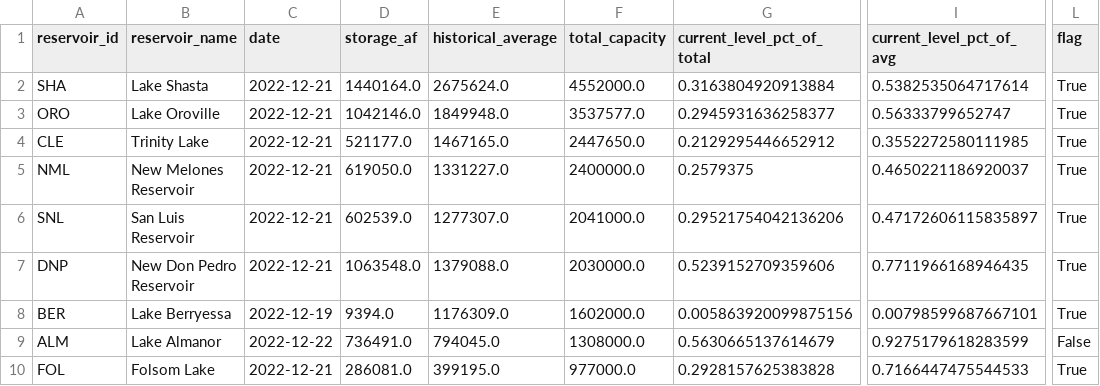
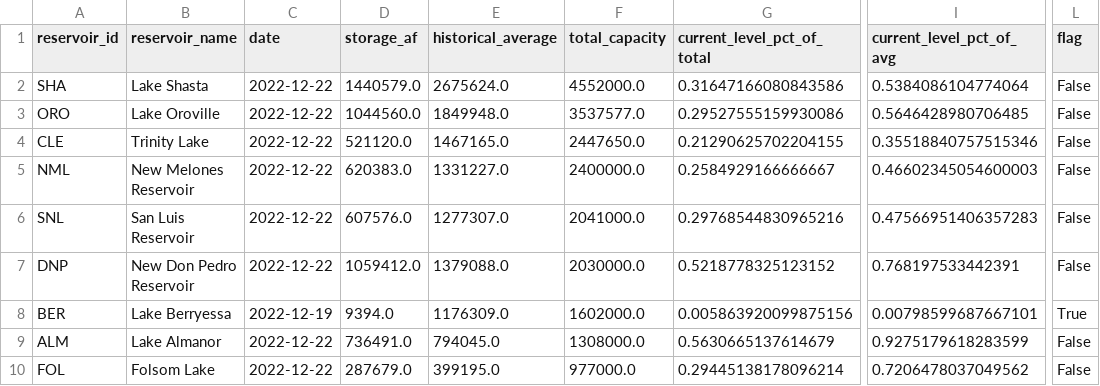
Before and after one commit to datadesk/california-drought-scrapers, a CSV file: data/processed/reservoirs/reservoirs-latest.csv, drawn as a sheet; only a part is shown, gaps mark what is left out; the diff names each change by its address in the sheet, - before the commit and + after, or states it on an @@ line.

```diff
--- a/data/processed/reservoirs/reservoirs-latest.csv
+++ b/data/processed/reservoirs/reservoirs-latest.csv
-C2:C7 (date): 2022-12-21
+C2:C7 (date): 2022-12-22
-D2 (storage_af): 1440164.0
+D2 (storage_af): 1440579.0
-G2 (current_level_pct_of_total): 0.3163804920913884
+G2 (current_level_pct_of_total): 0.31647166080843586
-I2 (current_level_pct_of_avg): 0.5382535064717614
+I2 (current_level_pct_of_avg): 0.5384086104774064
-L2:L7 (flag): True
+L2:L7 (flag): False
-D3 (storage_af): 1042146.0
+D3 (storage_af): 1044560.0
-G3 (current_level_pct_of_total): 0.2945931636258377
+G3 (current_level_pct_of_total): 0.29527555159930086
-I3 (current_level_pct_of_avg): 0.56333799652747
+I3 (current_level_pct_of_avg): 0.5646428980706485
-D4 (storage_af): 521177.0
+D4 (storage_af): 521120.0
-G4 (current_level_pct_of_total): 0.2129295446652912
+G4 (current_level_pct_of_total): 0.21290625702204155
-I4 (current_level_pct_of_avg): 0.3552272580111985
+I4 (current_level_pct_of_avg): 0.35518840757515346
-D5 (storage_af): 619050.0
+D5 (storage_af): 620383.0
-G5 (current_level_pct_of_total): 0.2579375
+G5 (current_level_pct_of_total): 0.2584929166666667
-I5 (current_level_pct_of_avg): 0.4650221186920037
+I5 (current_level_pct_of_avg): 0.46602345054600003
-D6 (storage_af): 602539.0
+D6 (storage_af): 607576.0
-G6 (current_level_pct_of_total): 0.29521754042136206
+G6 (current_level_pct_of_total): 0.29768544830965216
-I6 (current_level_pct_of_avg): 0.47172606115835897
+I6 (current_level_pct_of_avg): 0.47566951406357283
-D7 (storage_af): 1063548.0
+D7 (storage_af): 1059412.0
-G7 (current_level_pct_of_total): 0.5239152709359606
+G7 (current_level_pct_of_total): 0.5218778325123152
-I7 (current_level_pct_of_avg): 0.7711966168946435
+I7 (current_level_pct_of_avg): 0.768197533442391
-C10 (date): 2022-12-21
+C10 (date): 2022-12-22
-D10 (storage_af): 286081.0
+D10 (storage_af): 287679.0
-G10 (current_level_pct_of_total): 0.2928157625383828
+G10 (current_level_pct_of_total): 0.29445138178096214
-I10 (current_level_pct_of_avg): 0.7166447475544533
+I10 (current_level_pct_of_avg): 0.7206478037049562
-L10 (flag): True
+L10 (flag): False
```
Also changed, not shown: data/processed/reservoirs/colorado-river-reservoirs-latest.csv, data/processed/reservoirs/reservoirs-statewide-latest.csv, 3 other files.
